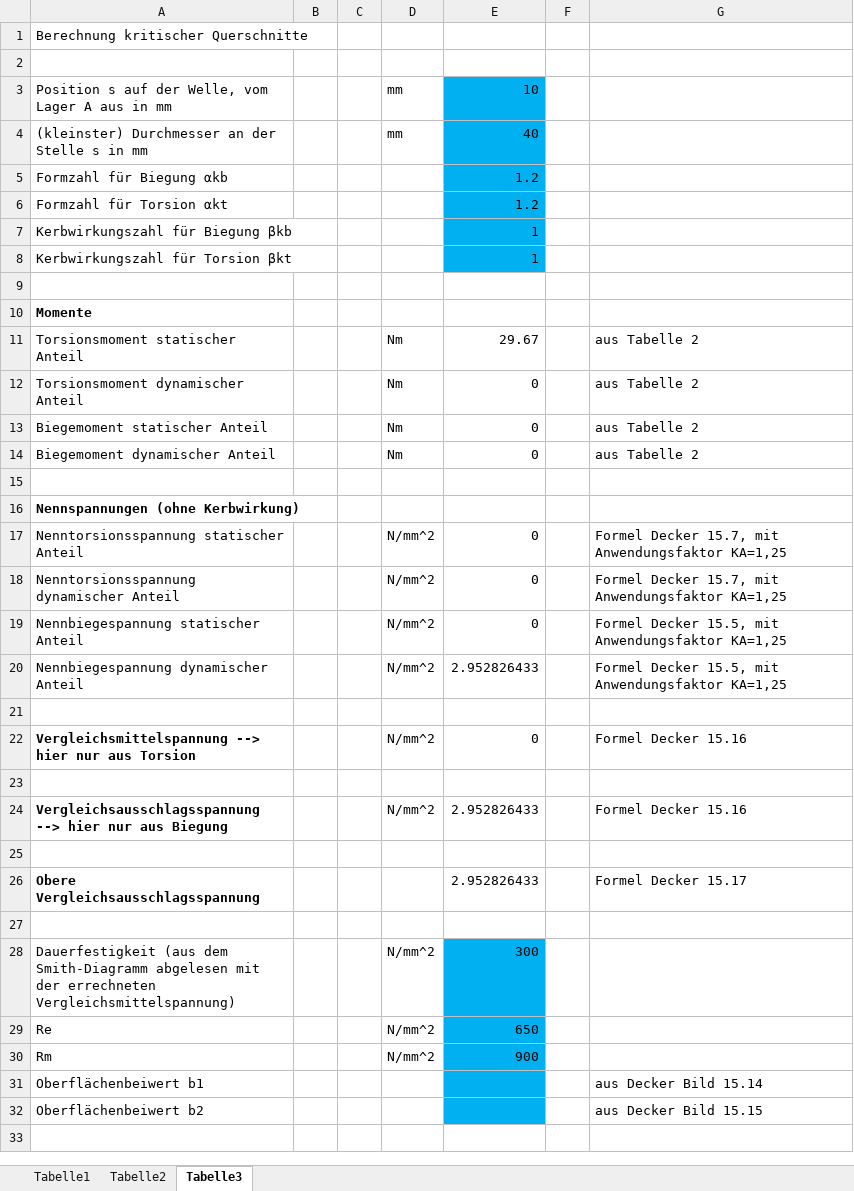
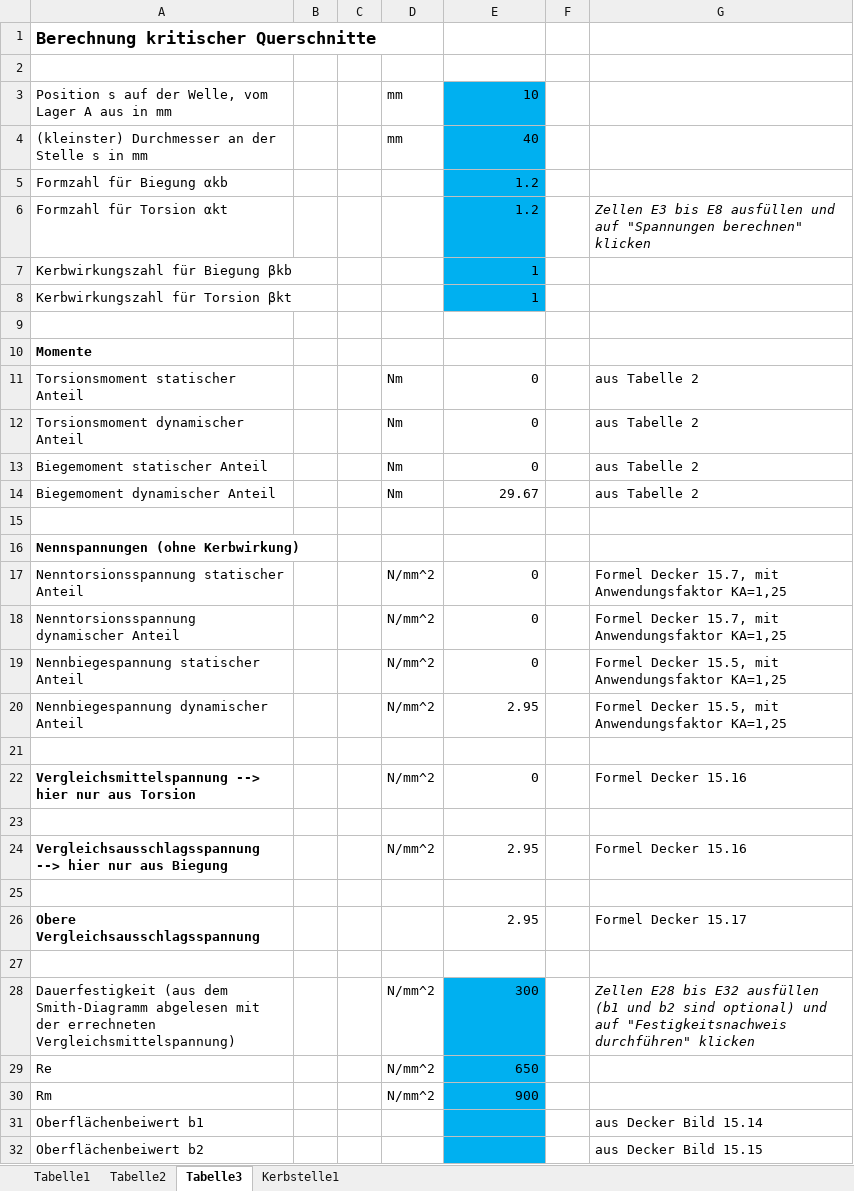
Before and after one commit to MattdewT/KE3, an Excel workbook: Lagerkraft und Biegemoment.xlsm, sheet Tabelle3, drawn as a sheet; only a part is shown; the shorter side is filled out with more unchanged rows; values as stored, in another font and other column widths than the file's, no borders; charts and pictures not drawn; the diff covers the shown part only; the diff names each change by its address in the sheet, - before the commit and + after, or states it on an @@ line.

```diff
--- a/Lagerkraft und Biegemoment.xlsm (sheet Tabelle3)
+++ b/Lagerkraft und Biegemoment.xlsm (sheet Tabelle3)
+sheet tab: Kerbstelle1
-A1 bold: off
+A1 bold: on, text size: larger
-G6: (empty)
+G6: Zellen E3 bis E8 ausfüllen und auf "Spannungen berechnen" klicken
-E11: 29.67
+E11: 0
-E14: 0
+E14: 29.67
-E20: 2.952826433
+E20: 2.95
-E24: 2.952826433
+E24: 2.95
-E26: 2.952826433
+E26: 2.95
-G28: (empty)
+G28: Zellen E28 bis E32 ausfüllen (b1 und b2 sind optional) und auf "Festigkeitsnachweis durchführen" klicken
```
Also changed, not shown: 4 edited cells elsewhere in this sheet, sheet Tabelle2, sheet Tabelle1, charts or pictures, 1 other file.
